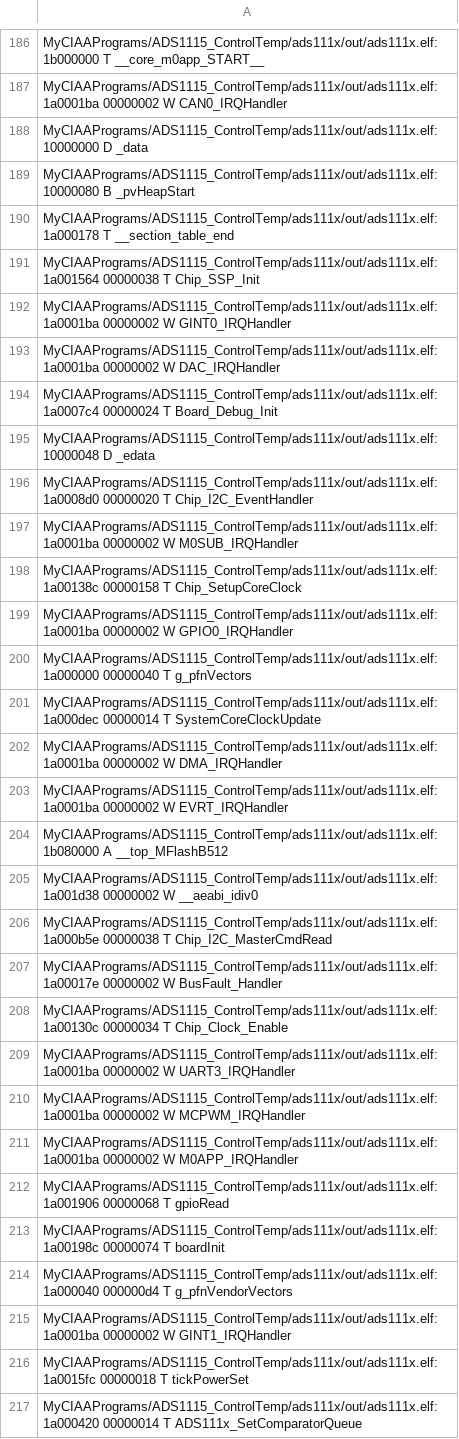
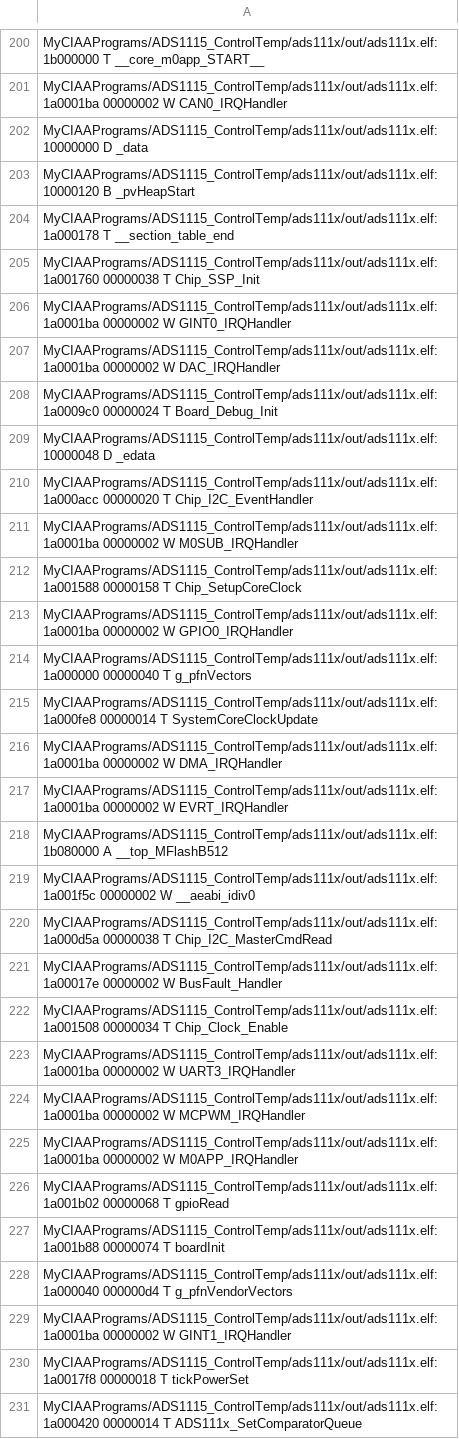
Before and after one commit to mrds90/ADS1115_ControlTemp, a CSV file: ads111x/out/ads111x.names.csv, drawn as a sheet; only a part is shown, gaps mark what is left out; the diff covers the shown part only.

```diff
--- a/ads111x/out/ads111x.names.csv
+++ b/ads111x/out/ads111x.names.csv
@@ -188,15 +202,15 @@ MyCIAAPrograms/ADS1115_ControlTemp/ads111x/out/ads111x.elf:1a0001ba 00000002 W C
 MyCIAAPrograms/ADS1115_ControlTemp/ads111x/out/ads111x.elf:10000000 D _data
-MyCIAAPrograms/ADS1115_ControlTemp/ads111x/out/ads111x.elf:10000080 B _pvHeapStart
+MyCIAAPrograms/ADS1115_ControlTemp/ads111x/out/ads111x.elf:10000120 B _pvHeapStart
 MyCIAAPrograms/ADS1115_ControlTemp/ads111x/out/ads111x.elf:1a000178 T __section_table_end
-MyCIAAPrograms/ADS1115_ControlTemp/ads111x/out/ads111x.elf:1a001564 00000038 T Chip_SSP_Init
+MyCIAAPrograms/ADS1115_ControlTemp/ads111x/out/ads111x.elf:1a001760 00000038 T Chip_SSP_Init
 MyCIAAPrograms/ADS1115_ControlTemp/ads111x/out/ads111x.elf:1a0001ba 00000002 W GINT0_IRQHandler
 MyCIAAPrograms/ADS1115_ControlTemp/ads111x/out/ads111x.elf:1a0001ba 00000002 W DAC_IRQHandler
-MyCIAAPrograms/ADS1115_ControlTemp/ads111x/out/ads111x.elf:1a0007c4 00000024 T Board_Debug_Init
+MyCIAAPrograms/ADS1115_ControlTemp/ads111x/out/ads111x.elf:1a0009c0 00000024 T Board_Debug_Init
 MyCIAAPrograms/ADS1115_ControlTemp/ads111x/out/ads111x.elf:10000048 D _edata
-MyCIAAPrograms/ADS1115_ControlTemp/ads111x/out/ads111x.elf:1a0008d0 00000020 T Chip_I2C_EventHandler
+MyCIAAPrograms/ADS1115_ControlTemp/ads111x/out/ads111x.elf:1a000acc 00000020 T Chip_I2C_EventHandler
 MyCIAAPrograms/ADS1115_ControlTemp/ads111x/out/ads111x.elf:1a0001ba 00000002 W M0SUB_IRQHandler
-MyCIAAPrograms/ADS1115_ControlTemp/ads111x/out/ads111x.elf:1a00138c 00000158 T Chip_SetupCoreClock
+MyCIAAPrograms/ADS1115_ControlTemp/ads111x/out/ads111x.elf:1a001588 00000158 T Chip_SetupCoreClock
 MyCIAAPrograms/ADS1115_ControlTemp/ads111x/out/ads111x.elf:1a0001ba 00000002 W GPIO0_IRQHandler
 MyCIAAPrograms/ADS1115_ControlTemp/ads111x/out/ads111x.elf:1a000000 00000040 T g_pfnVectors
-MyCIAAPrograms/ADS1115_ControlTemp/ads111x/out/ads111x.elf:1a000dec 00000014 T SystemCoreClockUpdate
+MyCIAAPrograms/ADS1115_ControlTemp/ads111x/out/ads111x.elf:1a000fe8 00000014 T SystemCoreClockUpdate
 MyCIAAPrograms/ADS1115_ControlTemp/ads111x/out/ads111x.elf:1a0001ba 00000002 W DMA_IRQHandler
@@ -204,6 +218,6 @@ MyCIAAPrograms/ADS1115_ControlTemp/ads111x/out/ads111x.elf:1a0001ba 00000002 W E
 MyCIAAPrograms/ADS1115_ControlTemp/ads111x/out/ads111x.elf:1b080000 A __top_MFlashB512
-MyCIAAPrograms/ADS1115_ControlTemp/ads111x/out/ads111x.elf:1a001d38 00000002 W __aeabi_idiv0
-MyCIAAPrograms/ADS1115_ControlTemp/ads111x/out/ads111x.elf:1a000b5e 00000038 T Chip_I2C_MasterCmdRead
+MyCIAAPrograms/ADS1115_ControlTemp/ads111x/out/ads111x.elf:1a001f5c 00000002 W __aeabi_idiv0
+MyCIAAPrograms/ADS1115_ControlTemp/ads111x/out/ads111x.elf:1a000d5a 00000038 T Chip_I2C_MasterCmdRead
 MyCIAAPrograms/ADS1115_ControlTemp/ads111x/out/ads111x.elf:1a00017e 00000002 W BusFault_Handler
-MyCIAAPrograms/ADS1115_ControlTemp/ads111x/out/ads111x.elf:1a00130c 00000034 T Chip_Clock_Enable
+MyCIAAPrograms/ADS1115_ControlTemp/ads111x/out/ads111x.elf:1a001508 00000034 T Chip_Clock_Enable
 MyCIAAPrograms/ADS1115_ControlTemp/ads111x/out/ads111x.elf:1a0001ba 00000002 W UART3_IRQHandler
@@ -211,7 +225,7 @@ MyCIAAPrograms/ADS1115_ControlTemp/ads111x/out/ads111x.elf:1a0001ba 00000002 W M
 MyCIAAPrograms/ADS1115_ControlTemp/ads111x/out/ads111x.elf:1a0001ba 00000002 W M0APP_IRQHandler
-MyCIAAPrograms/ADS1115_ControlTemp/ads111x/out/ads111x.elf:1a001906 00000068 T gpioRead
-MyCIAAPrograms/ADS1115_ControlTemp/ads111x/out/ads111x.elf:1a00198c 00000074 T boardInit
+MyCIAAPrograms/ADS1115_ControlTemp/ads111x/out/ads111x.elf:1a001b02 00000068 T gpioRead
+MyCIAAPrograms/ADS1115_ControlTemp/ads111x/out/ads111x.elf:1a001b88 00000074 T boardInit
 MyCIAAPrograms/ADS1115_ControlTemp/ads111x/out/ads111x.elf:1a000040 000000d4 T g_pfnVendorVectors
 MyCIAAPrograms/ADS1115_ControlTemp/ads111x/out/ads111x.elf:1a0001ba 00000002 W GINT1_IRQHandler
-MyCIAAPrograms/ADS1115_ControlTemp/ads111x/out/ads111x.elf:1a0015fc 00000018 T tickPowerSet
+MyCIAAPrograms/ADS1115_ControlTemp/ads111x/out/ads111x.elf:1a0017f8 00000018 T tickPowerSet
 MyCIAAPrograms/ADS1115_ControlTemp/ads111x/out/ads111x.elf:1a000420 00000014 T ADS111x_SetComparatorQueue
```
Also changed, not shown: 15 added rows, 1 removed row and 101 edited cells elsewhere in this file, 8 other files.
